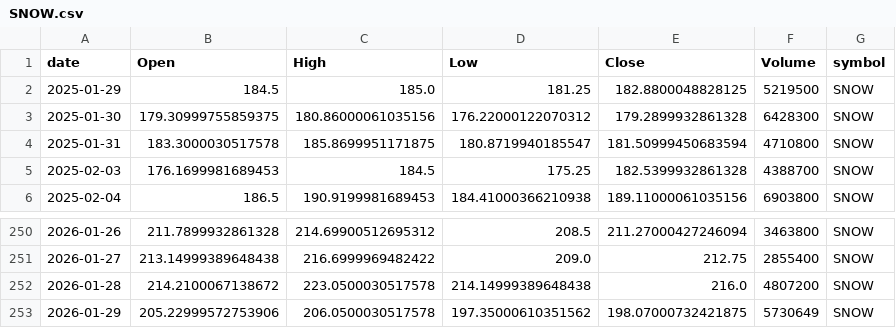
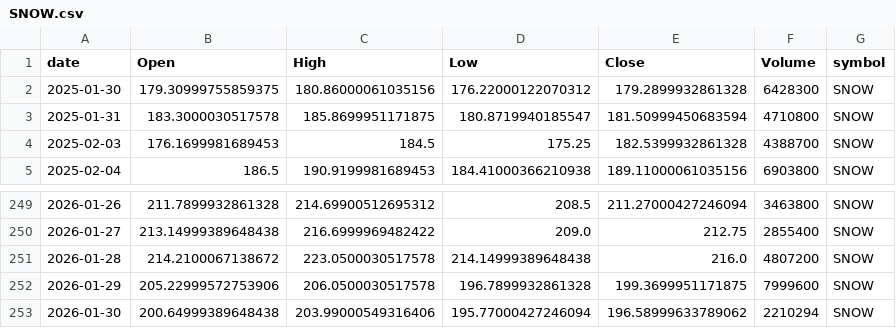
Before and after one commit to jauresfranck/pipeline_donnes-collectes_nettoye, a CSV file: data/SNOW.csv, drawn as a sheet; only a part is shown, gaps mark what is left out.

```diff
--- a/data/SNOW.csv
+++ b/data/SNOW.csv
@@ -1,3 +1,2 @@
 date,Open,High,Low,Close,Volume,symbol
-2025-01-29,184.5,185.0,181.25,182.8800048828125,5219500,SNOW
 2025-01-30,179.30999755859375,180.86000061035156,176.22000122070312,179.2899932861328,6428300,SNOW
@@ -252,2 +251,3 @@ date,Open,High,Low,Close,Volume,symbol
 2026-01-28,214.2100067138672,223.0500030517578,214.14999389648438,216.0,4807200,SNOW
-2026-01-29,205.22999572753906,206.0500030517578,197.35000610351562,198.07000732421875,5730649,SNOW
+2026-01-29,205.22999572753906,206.0500030517578,196.7899932861328,199.3699951171875,7999600,SNOW
+2026-01-30,200.64999389648438,203.99000549316406,195.77000427246094,196.58999633789062,2210294,SNOW
```
Also changed, not shown: data/CRWD.csv, data/GOOGL.csv, 23 other files.
